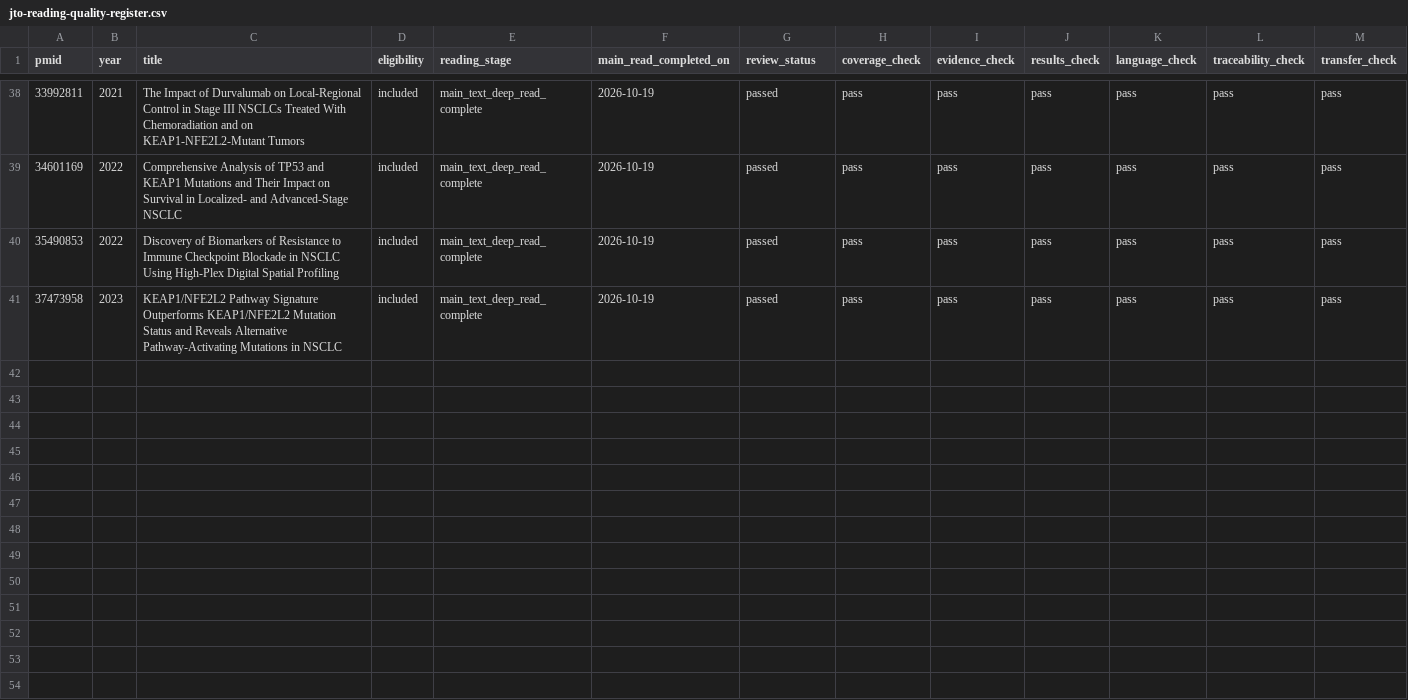
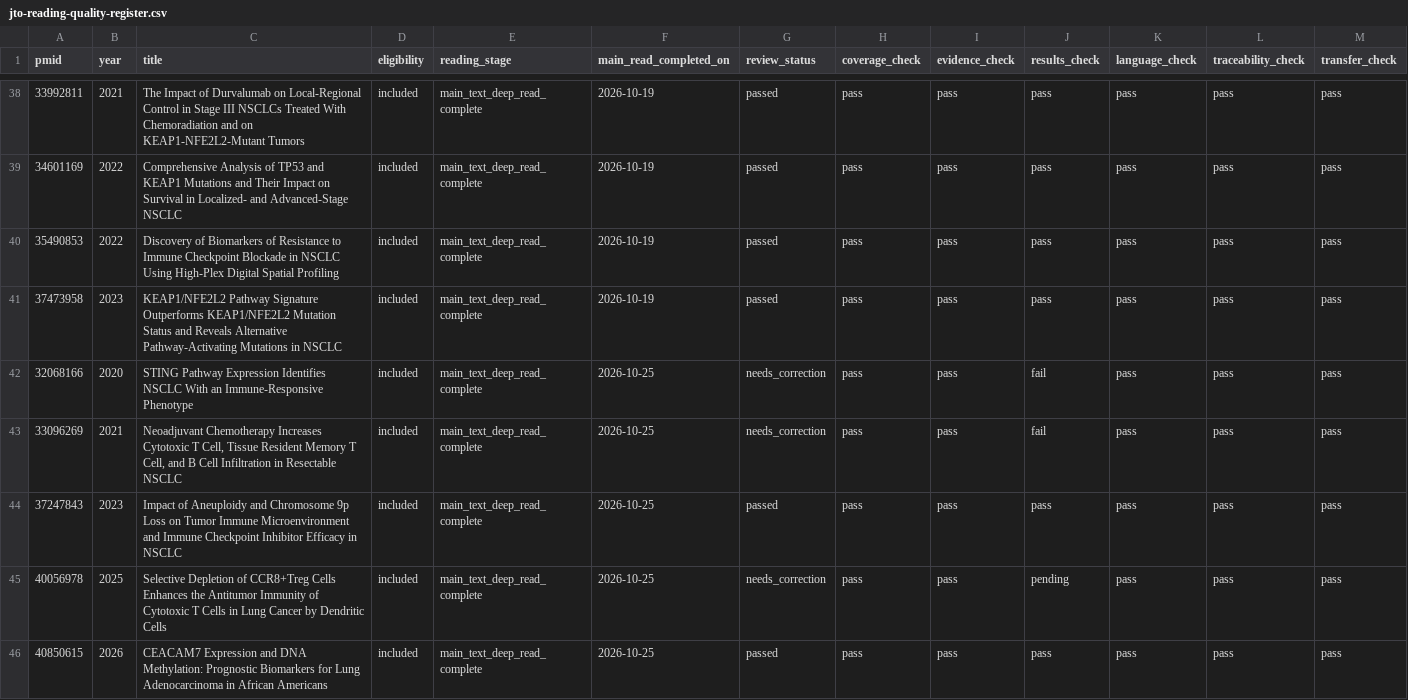
Before and after one commit to Winteric123/artificial-writing-skill, a CSV file: skills/artificial-writing-skill/references/jto-reading-quality-register.csv, drawn as a sheet; only a part is shown, gaps mark what is left out; rows hold the shown columns only; the diff names each change by its address in the sheet, - before the commit and + after, or states it on an @@ line.

```diff
--- a/skills/artificial-writing-skill/references/jto-reading-quality-register.csv
+++ b/skills/artificial-writing-skill/references/jto-reading-quality-register.csv
+row 42: 32068166 | 2020 | STING Pathway Expression Identifies NSCLC With an Immune-Responsive Phenotype | included | main_text_deep_read_complete | 2026-10-25 | needs_correction | pass | pass | fail | pass | pass | pass
+row 43: 33096269 | 2021 | Neoadjuvant Chemotherapy Increases Cytotoxic T Cell, Tissue Resident Memory T Cell, and B Cell Infiltration in Resectable NSCLC | included | main_text_deep_read_complete | 2026-10-25 | needs_correction | pass | pass | fail | pass | pass | pass
+row 44: 37247843 | 2023 | Impact of Aneuploidy and Chromosome 9p Loss on Tumor Immune Microenvironment and Immune Checkpoint Inhibitor Efficacy in NSCLC | included | main_text_deep_read_complete | 2026-10-25 | passed | pass | pass | pass | pass | pass | pass
+row 45: 40056978 | 2025 | Selective Depletion of CCR8+Treg Cells Enhances the Antitumor Immunity of Cytotoxic T Cells in Lung Cancer by Dendritic Cells | included | main_text_deep_read_complete | 2026-10-25 | needs_correction | pass | pass | pending | pass | pass | pass
+row 46: 40850615 | 2026 | CEACAM7 Expression and DNA Methylation: Prognostic Biomarkers for Lung Adenocarcinoma in African Americans | included | main_text_deep_read_complete | 2026-10-25 | passed | pass | pass | pass | pass | pass | pass
```
Also changed, not shown: skills/artificial-writing-skill/references/ccr-corpus-bibliography.csv, skills/artificial-writing-skill/references/ccr-reading-quality-register.csv, 50 other files.
